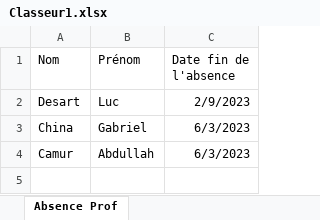
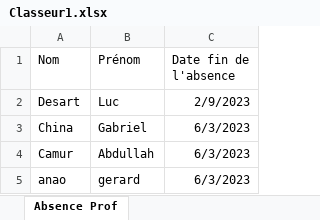
Before and after one commit to gabriel0430/POO_Ecole_Absence, an Excel workbook: Classeur1.xlsx, sheet Absence Prof, drawn as a sheet; values as stored, in another font and other column widths than the file's, no borders; the diff names each change by its address in the sheet, - before the commit and + after, or states it on an @@ line.

Commit message:
version debug Objet + attribut / pas de date en str ==> bug

```diff
--- a/Classeur1.xlsx (sheet Absence Prof)
+++ b/Classeur1.xlsx (sheet Absence Prof)
+row 5: anao | gerard | 6/3/2023
```
Also changed, not shown: 5 other files.
